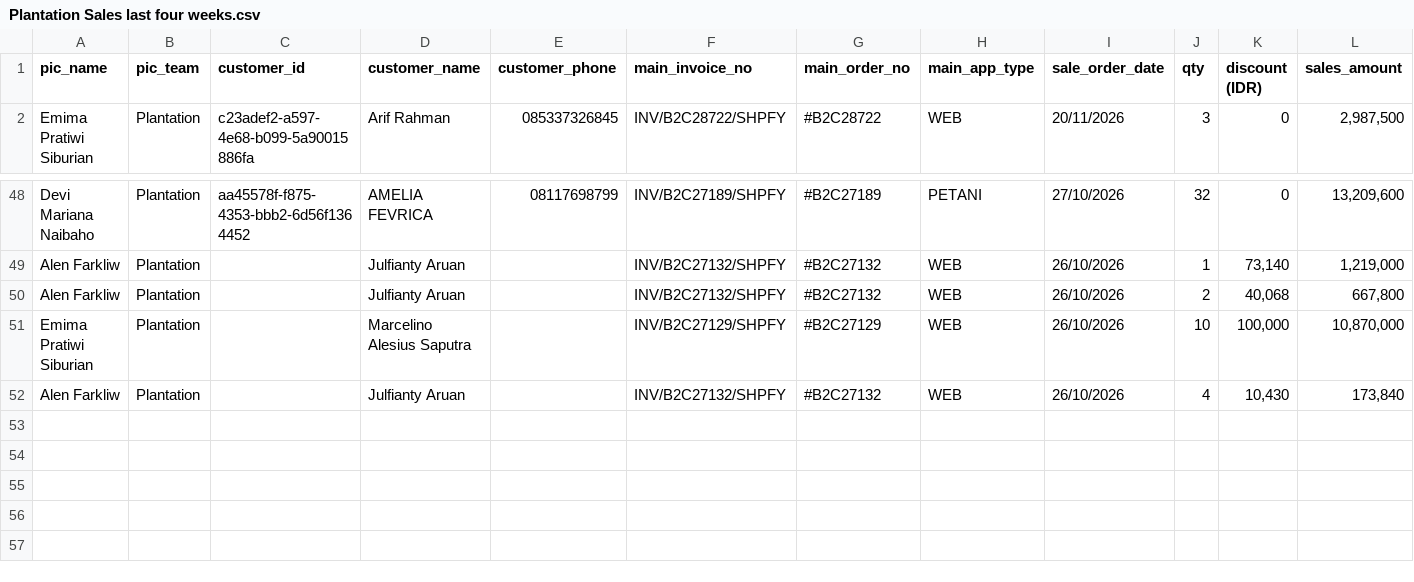
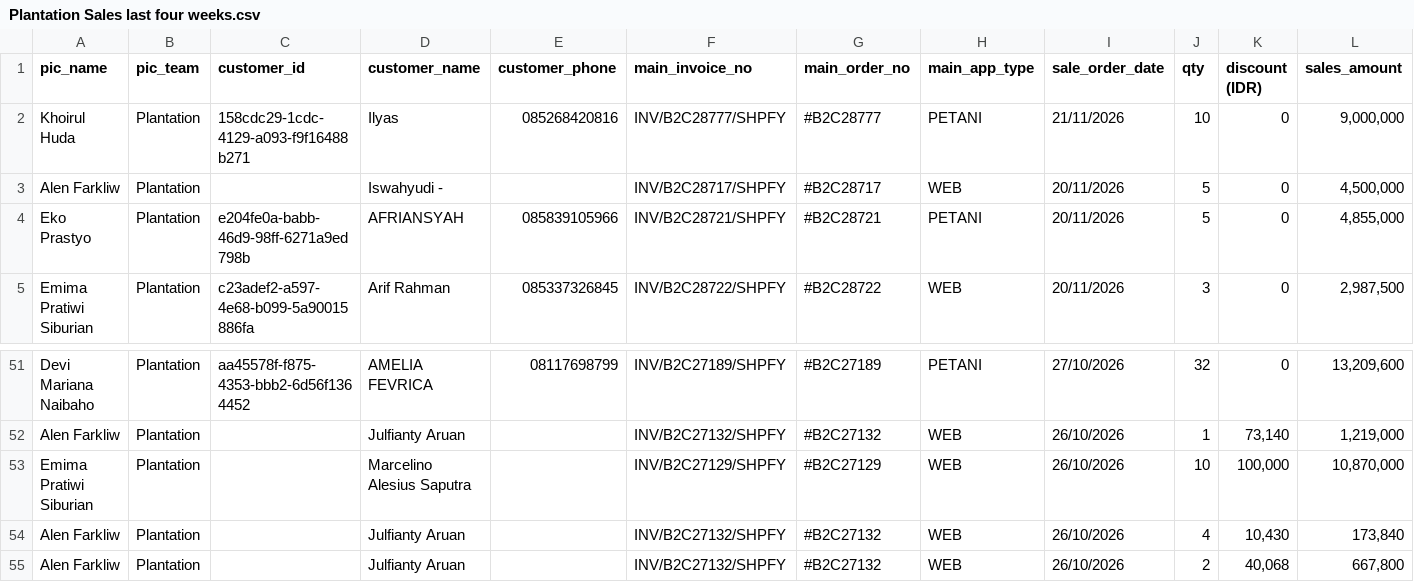
Before and after one commit to wahyu-sawitpro/analisa-claude, a CSV file: Plantation Sales last four weeks.csv, drawn as a sheet; only a part is shown, gaps mark what is left out; rows hold the shown columns only; the diff covers the shown part only; the diff names each change by its address in the sheet, - before the commit and + after, or states it on an @@ line.

```diff
--- a/Plantation Sales last four weeks.csv
+++ b/Plantation Sales last four weeks.csv
+row 2: Khoirul Huda | Plantation | 158cdc29-1cdc-4129-a093-f9f16488b271 | Ilyas | 085268420816 | INV/B2C28777/SHPFY | #B2C28777 | PETANI | 21/11/2026 | 10 | 0 | 9,000,000
+row 3: Alen Farkliw | Plantation |  | Iswahyudi - |  | INV/B2C28717/SHPFY | #B2C28717 | WEB | 20/11/2026 | 5 | 0 | 4,500,000
+row 4: Eko Prastyo | Plantation | e204fe0a-babb-46d9-98ff-6271a9ed798b | AFRIANSYAH | 085839105966 | INV/B2C28721/SHPFY | #B2C28721 | PETANI | 20/11/2026 | 5 | 0 | 4,855,000
@@ row 50 moved to row 55: Alen Farkliw @@
```
Also changed, not shown: 1 added row, 1 removed row, 12 moved rows and 1 edited cell elsewhere in this file, CRM plantation last week success story.csv, Smallholder Sales last four weeks.csv.
